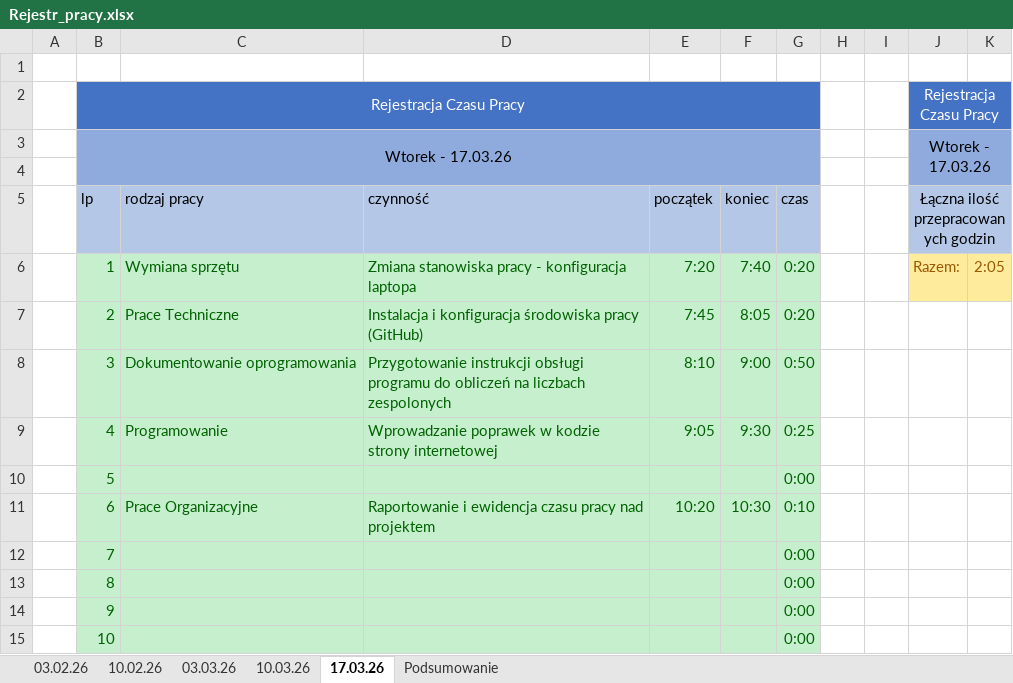
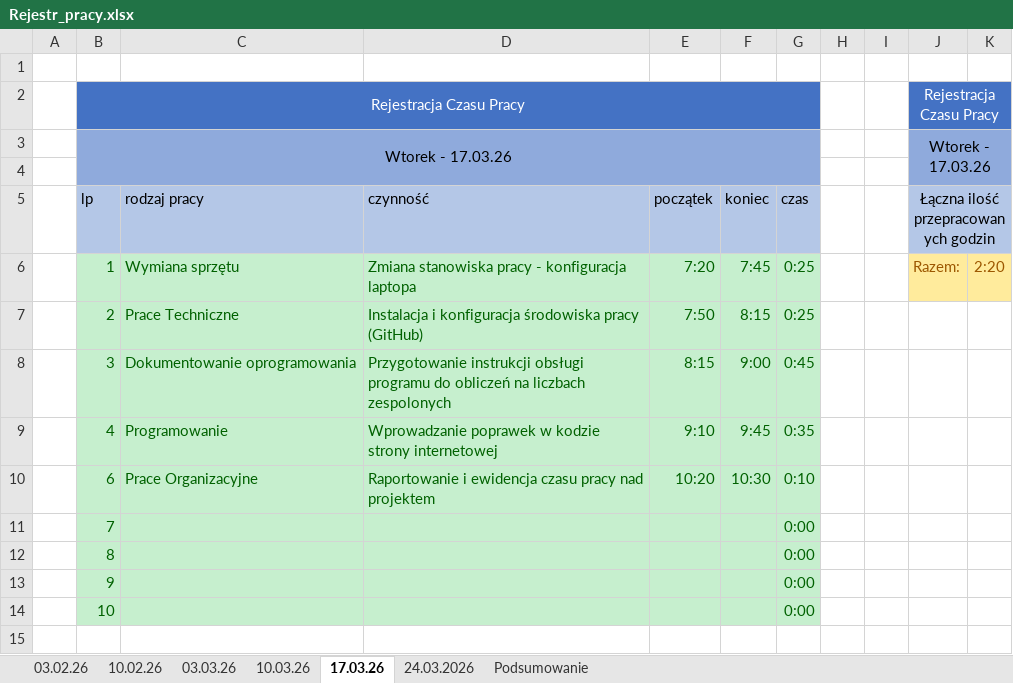
Before and after one commit to K1nNgG/project-tai, an Excel workbook: liczby_zespolone/Rejestr_pracy.xlsx, sheet 17.03.26, drawn as a sheet; values as stored, in another font and other column widths than the file's, no borders; the diff names each change by its address in the sheet, - before the commit and + after, or states it on an @@ line.

```diff
--- a/liczby_zespolone/Rejestr_pracy.xlsx (sheet 17.03.26)
+++ b/liczby_zespolone/Rejestr_pracy.xlsx (sheet 17.03.26)
+sheet tab: 24.03.2026
-F6 (koniec): 7:40
+F6 (koniec): 7:45
-G6:G7 (czas): 0:20
+G6:G7 (czas): 0:25
-K6: 2:05
+K6: 2:20
-E7 (początek): 7:45
+E7 (początek): 7:50
-F7 (koniec): 8:05
+F7 (koniec): 8:15
-E8 (początek): 8:10
+E8 (początek): 8:15
-G8 (czas): 0:50
+G8 (czas): 0:45
-E9 (początek): 9:05
+E9 (początek): 9:10
-F9 (koniec): 9:30
+F9 (koniec): 9:45
-G9 (czas): 0:25
+G9 (czas): 0:35
-row 10:  | 5 |  |  |  |  | 0:00
```
Also changed, not shown: sheet Podsumowanie, 2 other files.
